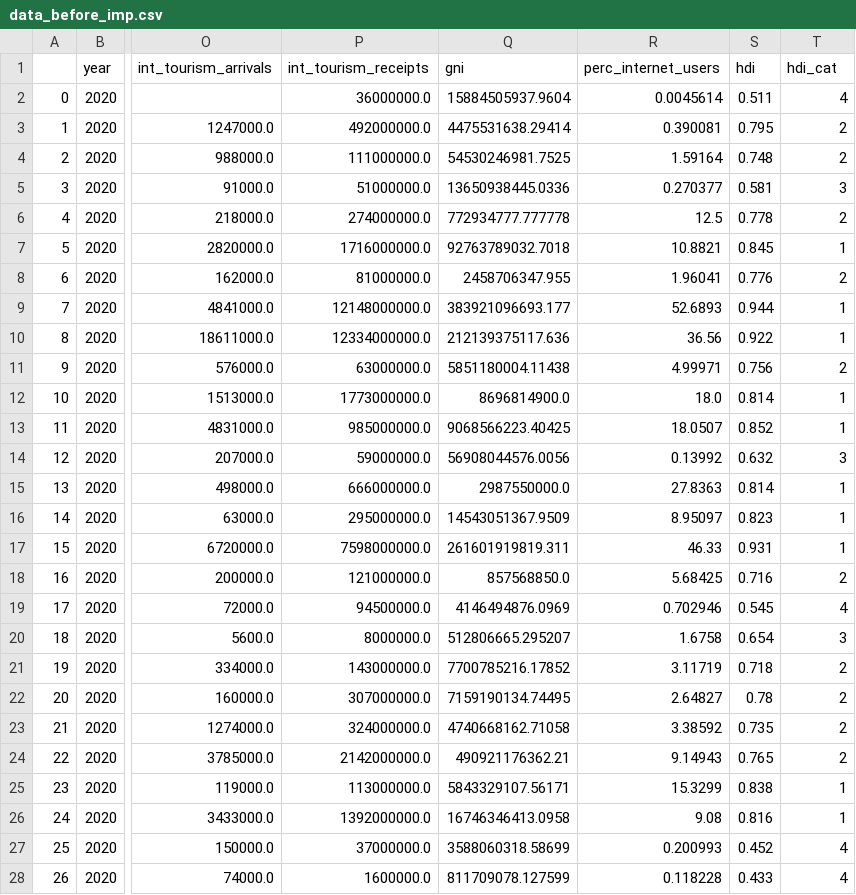
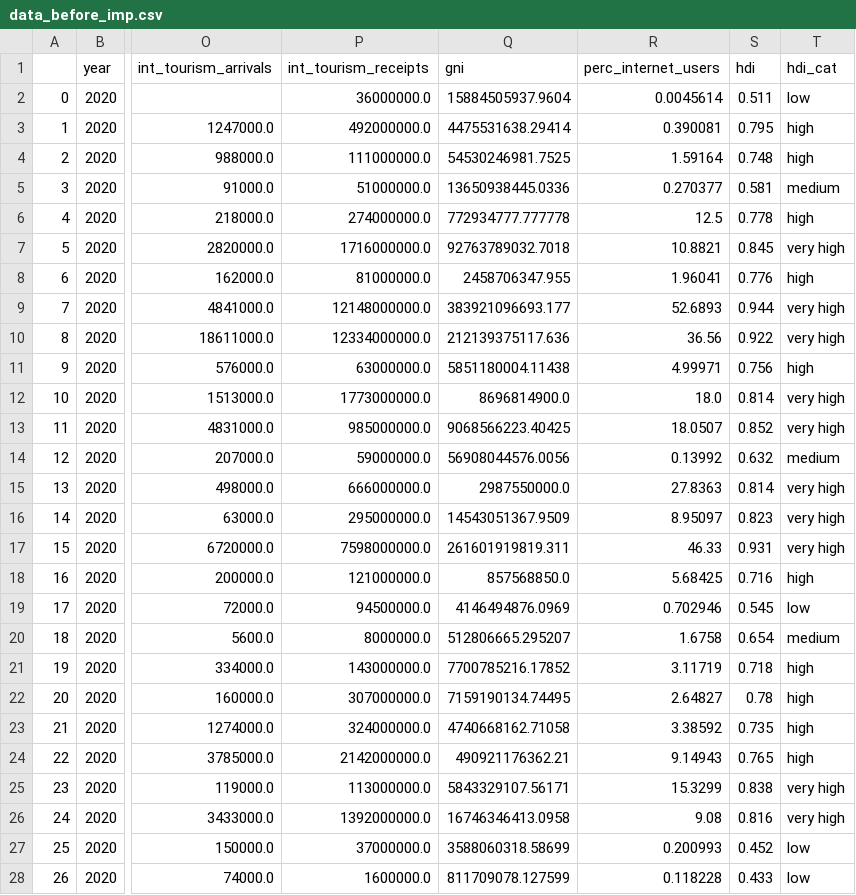
Before and after one commit to dreth/UC3MStatisticalLearning, a CSV file: data/preproc_outputs/data_before_imp.csv, drawn as a sheet; only a part is shown, gaps mark what is left out; the diff covers the shown part only; the diff names each change by its address in the sheet, - before the commit and + after, or states it on an @@ line.

```diff
--- a/data/preproc_outputs/data_before_imp.csv
+++ b/data/preproc_outputs/data_before_imp.csv
-T2 (hdi_cat): 4
+T2 (hdi_cat): low
-T3:T4 (hdi_cat): 2
+T3:T4 (hdi_cat): high
-T5 (hdi_cat): 3
+T5 (hdi_cat): medium
-T6 (hdi_cat): 2
+T6 (hdi_cat): high
-T7 (hdi_cat): 1
+T7 (hdi_cat): very high
-T8 (hdi_cat): 2
+T8 (hdi_cat): high
-T9:T10 (hdi_cat): 1
+T9:T10 (hdi_cat): very high
-T11 (hdi_cat): 2
+T11 (hdi_cat): high
-T12:T13 (hdi_cat): 1
+T12:T13 (hdi_cat): very high
-T14 (hdi_cat): 3
+T14 (hdi_cat): medium
-T15:T17 (hdi_cat): 1
+T15:T17 (hdi_cat): very high
-T18 (hdi_cat): 2
+T18 (hdi_cat): high
-T19 (hdi_cat): 4
+T19 (hdi_cat): low
-T20 (hdi_cat): 3
+T20 (hdi_cat): medium
-T21:T24 (hdi_cat): 2
+T21:T24 (hdi_cat): high
-T25:T26 (hdi_cat): 1
+T25:T26 (hdi_cat): very high
-T27:T28 (hdi_cat): 4
+T27:T28 (hdi_cat): low
```
Also changed, not shown: 159 edited cells elsewhere in this file, data/data.csv, 4 other files.
